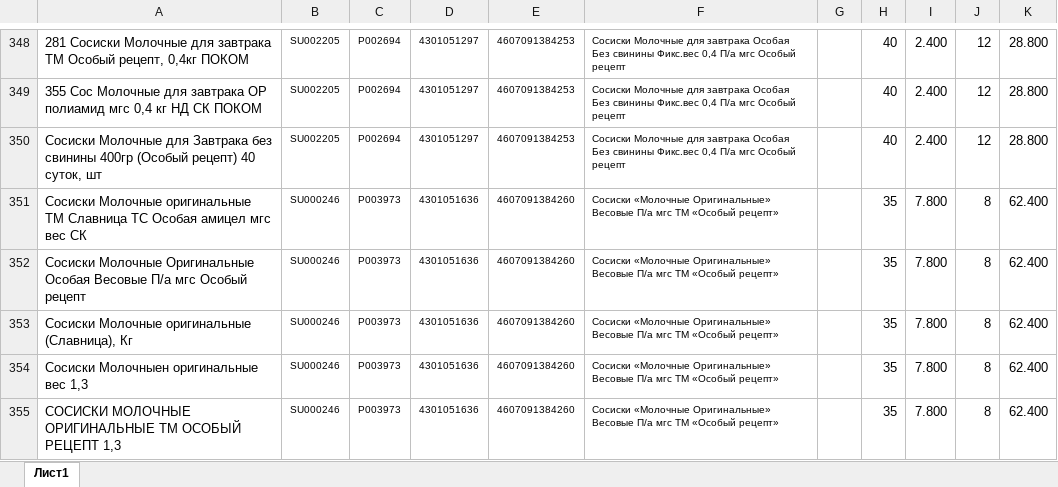
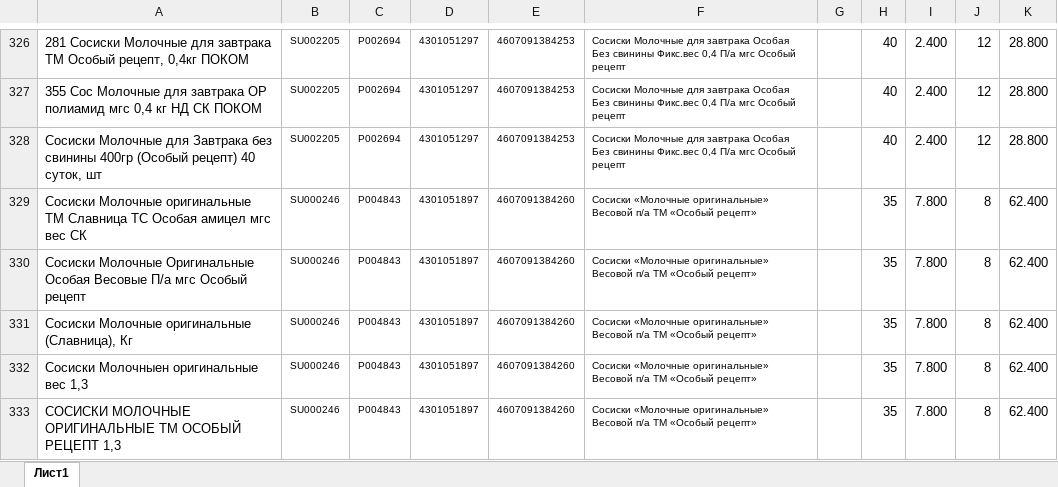
Before and after one commit to Fejanin/pokom_ki, an Excel workbook: moduls/1С.xlsx, sheet Лист1, drawn as a sheet; only a part is shown, gaps mark what is left out; values as stored, in another font and other column widths than the file's, no borders; addresses are those after the commit; the diff covers the shown part only; the diff names each change by its address in the sheet, - before the commit and + after, or states it on an @@ line.

```diff
--- a/moduls/1С.xlsx (sheet Лист1)
+++ b/moduls/1С.xlsx (sheet Лист1)
-C329:C333: P003973
+C329:C333: P004843
-D329:D333: 4301051636
+D329:D333: 4301051897
-F329:F333: Сосиски «Молочные Оригинальные» Весовые П/а мгс ТМ «Особый…
+F329:F333: Сосиски «Молочные оригинальные» Весовой п/а ТМ «Особый…
```
Also changed, not shown: 34 added rows, 22 removed rows and 80 edited cells elsewhere in this sheet, formulas that keep their value, 32 other files.
